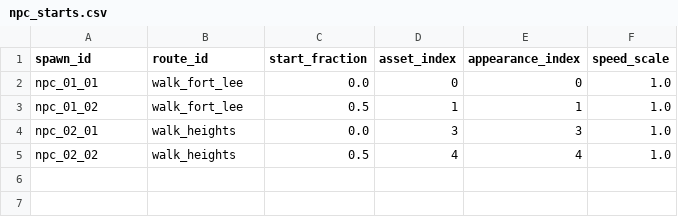
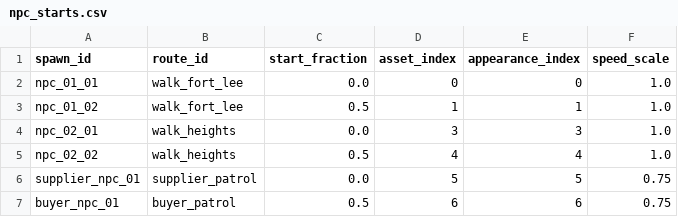
Before and after one commit to goodnighthawk/Open-Night, a CSV file: mapfiles/data/map_001_gwb_corridor/npc_starts.csv, drawn as a sheet.

Commit message:
v0.9.0: spawn dedicated supplier and buyer pedestrians

```diff
--- a/mapfiles/data/map_001_gwb_corridor/npc_starts.csv
+++ b/mapfiles/data/map_001_gwb_corridor/npc_starts.csv
@@ -5 +5,3 @@ npc_02_01,walk_heights,0.0,3,3,1.0
 npc_02_02,walk_heights,0.5,4,4,1.0
+supplier_npc_01,supplier_patrol,0.0,5,5,0.75
+buyer_npc_01,buyer_patrol,0.5,6,6,0.75
```
